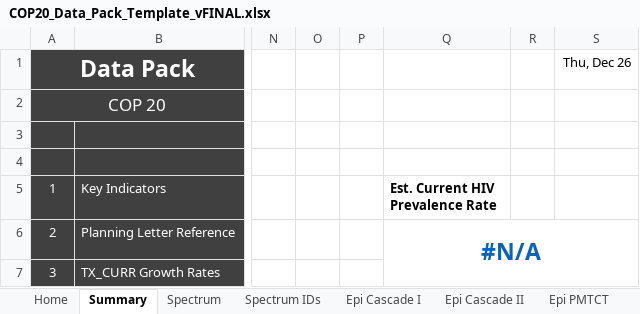
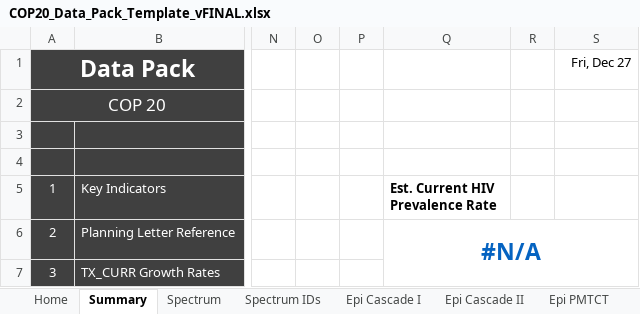
Before and after one commit to pepfar-datim/datapackr, an Excel workbook: inst/extdata/COP20_Data_Pack_Template_vFINAL.xlsx, sheet Summary, drawn as a sheet; only a part is shown, gaps mark what is left out; values as stored, in another font and other column widths than the file's, no borders; charts and pictures and conditional formats not drawn; the diff names each change by its address in the sheet, - before the commit and + after, or states it on an @@ line.

Commit message:
Addresses pepfar-datim/COP-Target-Setting#529

```diff
--- a/inst/extdata/COP20_Data_Pack_Template_vFINAL.xlsx (sheet Summary)
+++ b/inst/extdata/COP20_Data_Pack_Template_vFINAL.xlsx (sheet Summary)
-S1: Thu, Dec 26
+S1: Fri, Dec 27
```
Also changed, not shown: 5 other files.
